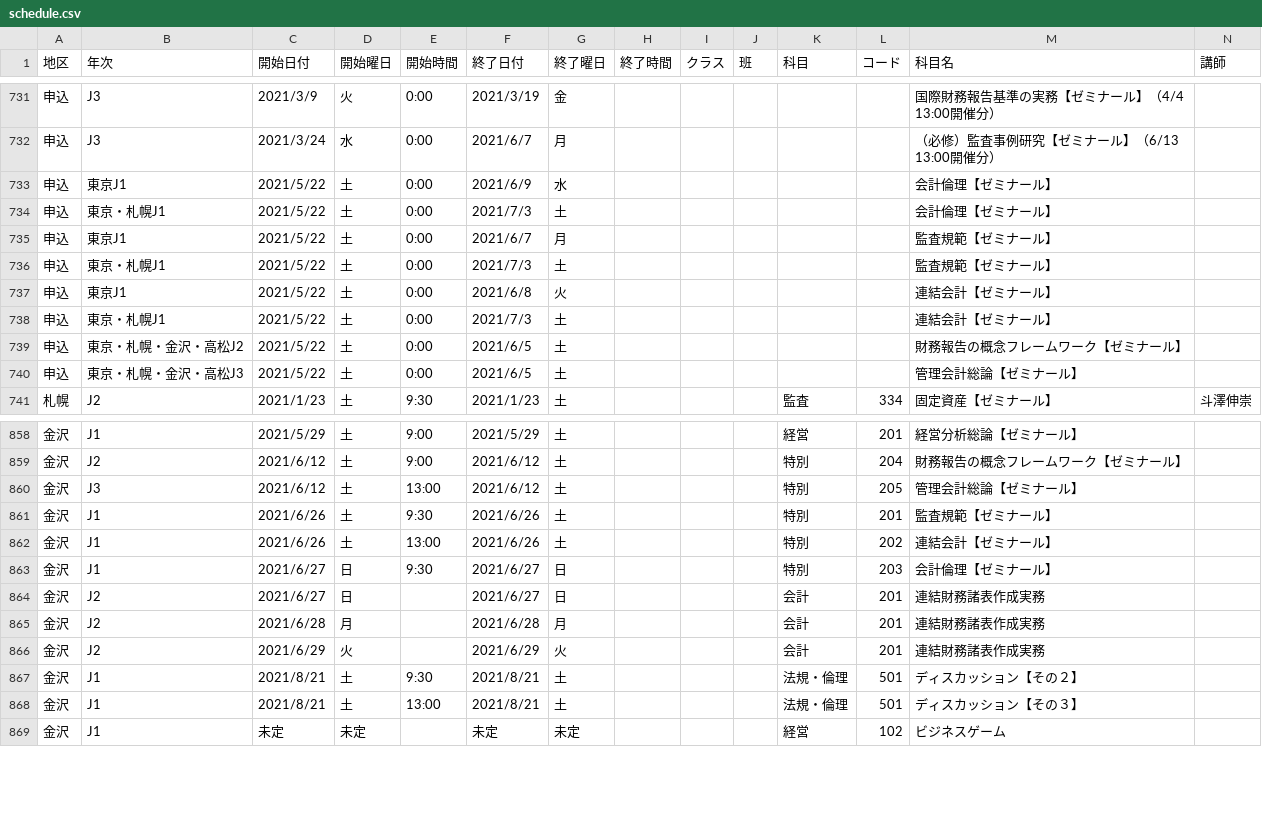
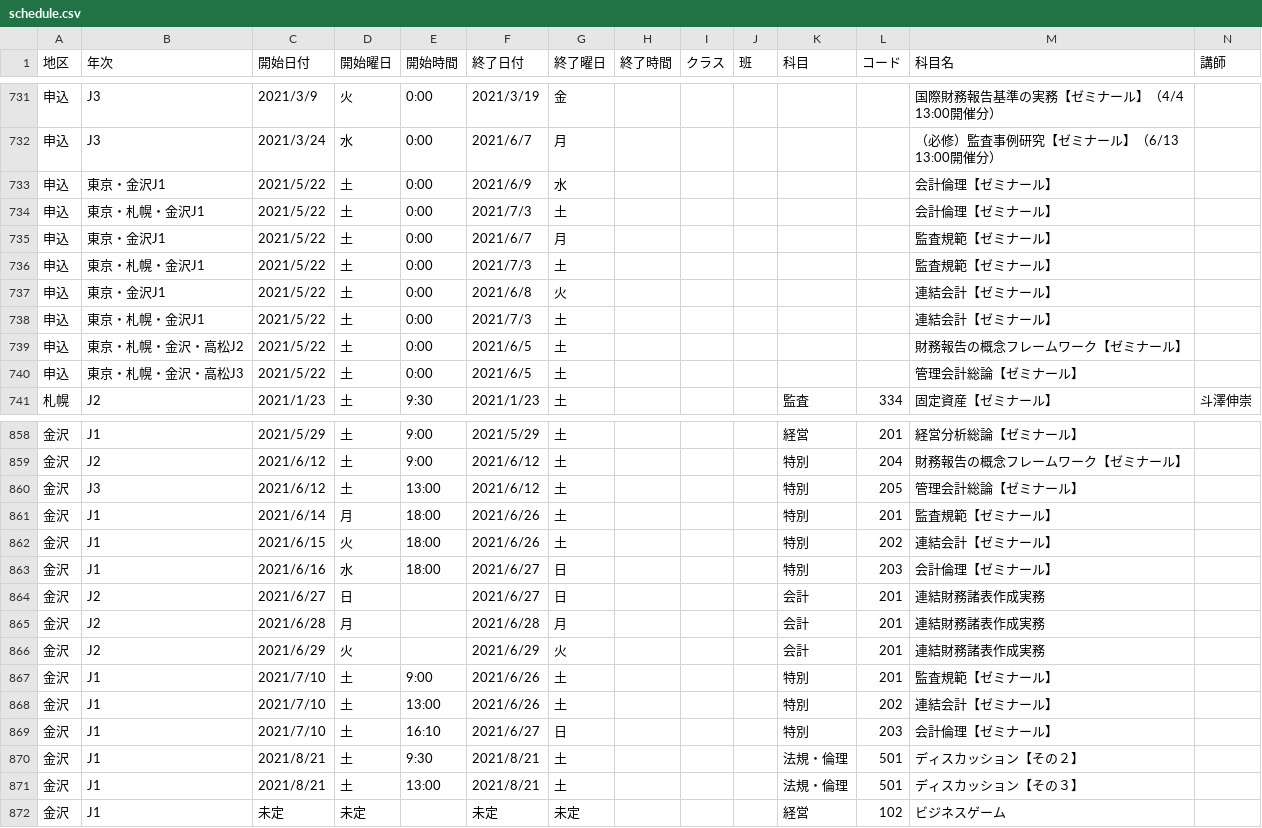
Before and after one commit to m2cpa/TJHBot, a CSV file: TJHBotProj/data/schedule.csv, drawn as a sheet; only a part is shown, gaps mark what is left out; rows hold the shown columns only; the diff names each change by its address in the sheet, - before the commit and + after, or states it on an @@ line.

Commit message:
2021/5/27更新分まで反映

```diff
--- a/TJHBotProj/data/schedule.csv
+++ b/TJHBotProj/data/schedule.csv
-B733 (年次): 東京J1
+B733 (年次): 東京・金沢J1
-B734 (年次): 東京・札幌J1
+B734 (年次): 東京・札幌・金沢J1
-B735 (年次): 東京J1
+B735 (年次): 東京・金沢J1
-B736 (年次): 東京・札幌J1
+B736 (年次): 東京・札幌・金沢J1
-B737 (年次): 東京J1
+B737 (年次): 東京・金沢J1
-B738 (年次): 東京・札幌J1
+B738 (年次): 東京・札幌・金沢J1
-C861 (開始日付): 2021/6/26
+C861 (開始日付): 2021/6/14
-D861 (開始曜日): 土
+D861 (開始曜日): 月
-E861 (開始時間): 9:30
+E861 (開始時間): 18:00
-C862 (開始日付): 2021/6/26
+C862 (開始日付): 2021/6/15
-D862 (開始曜日): 土
+D862 (開始曜日): 火
-E862 (開始時間): 13:00
+E862 (開始時間): 18:00
-C863 (開始日付): 2021/6/27
+C863 (開始日付): 2021/6/16
-D863 (開始曜日): 日
+D863 (開始曜日): 水
-E863 (開始時間): 9:30
+E863 (開始時間): 18:00
+row 867: 金沢 | J1 | 2021/7/10 | 土 | 9:00 | 2021/6/26 | 土 |  |  |  | 特別 | 201 | 監査規範【ゼミナール】
+row 868: 金沢 | J1 | 2021/7/10 | 土 | 13:00 | 2021/6/26 | 土 |  |  |  | 特別 | 202 | 連結会計【ゼミナール】
+row 869: 金沢 | J1 | 2021/7/10 | 土 | 16:10 | 2021/6/27 | 日 |  |  |  | 特別 | 203 | 会計倫理【ゼミナール】
```
